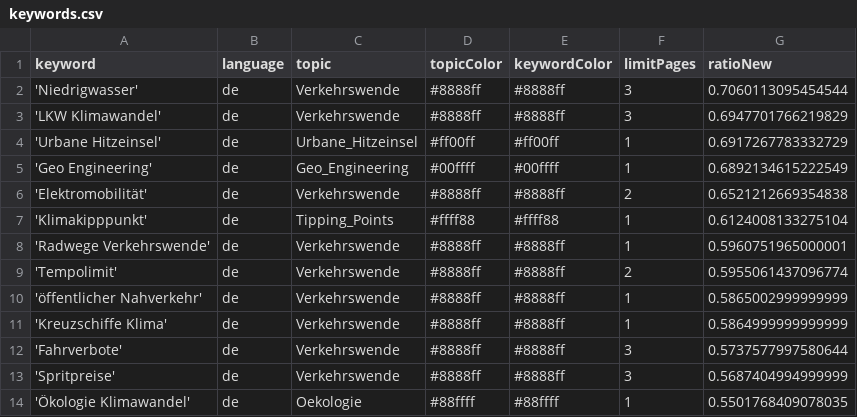
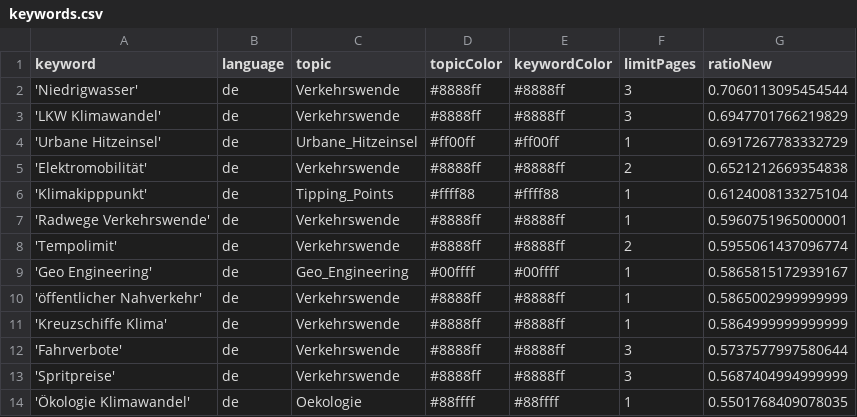
Before and after one commit to bennysch-news/mobilityIsComing, a CSV file: keywords.csv, drawn as a sheet; only a part is shown.

Commit message:
Commit from GitHub Actions (harvest:0.0)

```diff
--- a/keywords.csv
+++ b/keywords.csv
@@ -4,3 +4,2 @@ keyword,language,topic,topicColor,keywordColor,limitPages,ratioNew
 'Urbane Hitzeinsel',de,Urbane_Hitzeinsel,#ff00ff,#ff00ff,1,0.6917267783332729
-'Geo Engineering',de,Geo_Engineering,#00ffff,#00ffff,1,0.6892134615222549
 'Elektromobilität',de,Verkehrswende,#8888ff,#8888ff,2,0.6521212669354838
@@ -9,2 +8,3 @@ keyword,language,topic,topicColor,keywordColor,limitPages,ratioNew
 'Tempolimit',de,Verkehrswende,#8888ff,#8888ff,2,0.5955061437096774
+'Geo Engineering',de,Geo_Engineering,#00ffff,#00ffff,1,0.5865815172939167
 'öffentlicher Nahverkehr',de,Verkehrswende,#8888ff,#8888ff,1,0.5865002999999999
```
